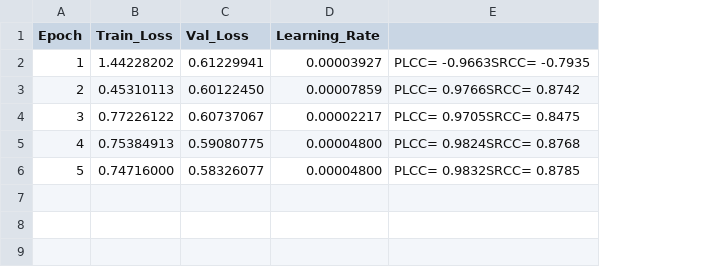
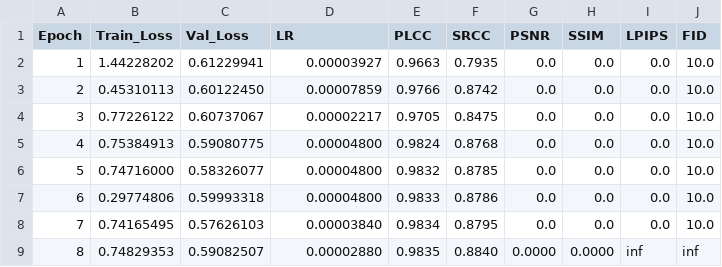
Before and after one commit to lemgenda/lemgendary-training-suite, a CSV file: trained-models/nima_technical/metrics.csv, drawn as a sheet; removed rows and columns are numbered as before the commit, all else as after; the diff names each change by its address in the sheet, - before the commit and + after, or states it on an @@ line.

Commit message:
feat(core): Deploy 2026 Autonomous Resilience Architecture (v5.0)
- Implemented Smart Training Governor for autonomous hyperparameter scaling
- Implemented Memory-Sentinel for hardware-aware VRAM pressure management
- Unified 17-column metrics.csv schema for standardized manifold telemetry
- Added reactive OOM Catch-and-Recover logic for mission-critical stability
- Tailored per-model optimization strategies in unified_models.yaml
- Updated root README with Smart Pipeline functionality

```diff
--- a/trained-models/nima_technical/metrics.csv
+++ b/trained-models/nima_technical/metrics.csv
-column E, rows 2-6: PLCC= -0.9663SRCC= -0.7935 | PLCC= 0.9766SRCC= 0.8742 | PLCC= 0.9705SRCC= 0.8475 | PLCC= 0.9824SRCC= 0.8768 | PLCC= 0.9832SRCC= 0.8785
+column E (PLCC), rows 2-6: 0.9663 | 0.9766 | 0.9705 | 0.9824 | 0.9832
+column F (SRCC), rows 2-6: 0.7935 | 0.8742 | 0.8475 | 0.8768 | 0.8785
+column G (PSNR), rows 2-6: all 0.0
+column H (SSIM), rows 2-6: all 0.0
+column I (LPIPS), rows 2-6: all 0.0
+column J (FID), rows 2-6: all 10.0
-D1: Learning_Rate
+D1: LR
+row 7: 6 | 0.29774806 | 0.59993318 | 0.00004800 | 0.9833 | 0.8786 | 0.0 | 0.0 | 0.0 | 10.0
+row 8: 7 | 0.74165495 | 0.57626103 | 0.00003840 | 0.9834 | 0.8795 | 0.0 | 0.0 | 0.0 | 10.0
+row 9: 8 | 0.74829353 | 0.59082507 | 0.00002880 | 0.9835 | 0.8840 | 0.0000 | 0.0000 | inf | inf
```
Also changed, not shown: trained-models/nafnet_denoising/metrics.csv, 14 other files.
